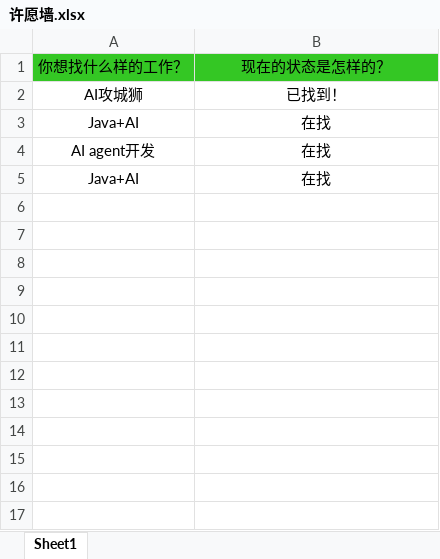
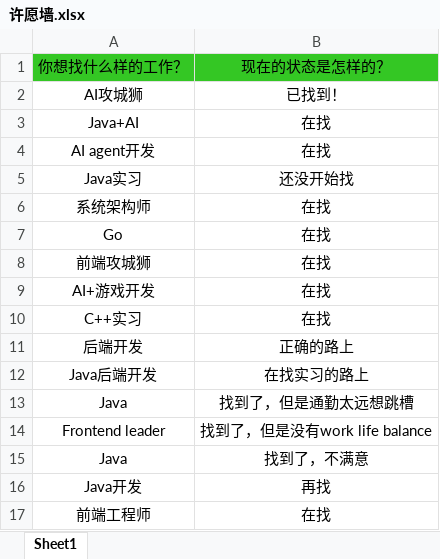
Before and after one commit to loks666/get_jobs, an Excel workbook: src/main/resources/许愿墙.xlsx, sheet Sheet1, drawn as a sheet; values as stored, in another font and other column widths than the file's, no borders; addresses are those after the commit; the diff names each change by its address in the sheet, - before the commit and + after, or states it on an @@ line.

Commit message:
Updated the content of the wishing wall

```diff
--- a/src/main/resources/许愿墙.xlsx (sheet Sheet1)
+++ b/src/main/resources/许愿墙.xlsx (sheet Sheet1)
+row 5: Java实习 | 还没开始找
+row 6: 系统架构师 | 在找
+row 7: Go | 在找
+row 8: 前端攻城狮 | 在找
-A9: Java+AI
+A9: AI+游戏开发
+row 10: C++实习 | 在找
+row 11: 后端开发 | 正确的路上
+row 12: Java后端开发 | 在找实习的路上
+row 13: Java | 找到了，但是通勤太远想跳槽
+row 14: Frontend leader | 找到了，但是没有work life balance
+row 15: Java | 找到了，不满意
+row 16: Java开发 | 再找
+row 17: 前端工程师 | 在找
```
